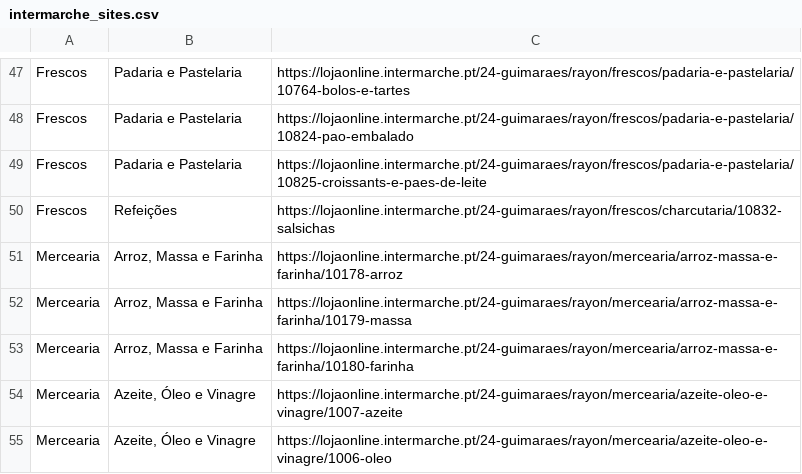
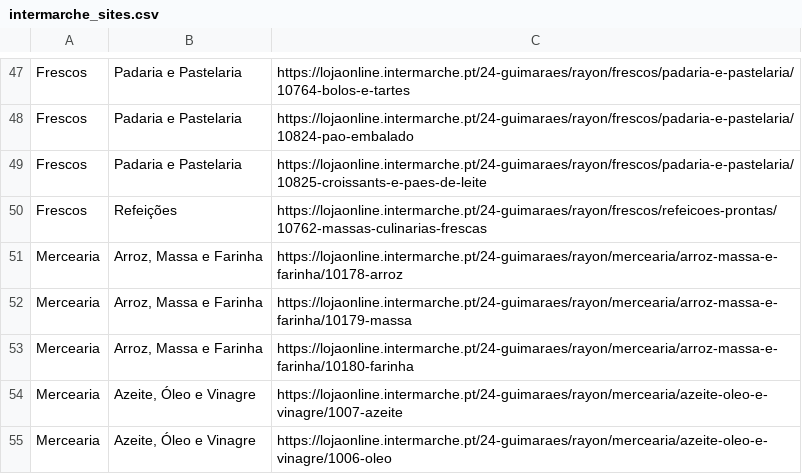
Before and after one commit to mivogo/projeto-promocoes-angularjs-laravel, a CSV file: Scripts Scrap/promocoes/intermarche_sites.csv, drawn as a sheet; only a part is shown, gaps mark what is left out.

Commit message:
Fix na lista de sites do intermarche

```diff
--- a/Scripts Scrap/promocoes/intermarche_sites.csv
+++ b/Scripts Scrap/promocoes/intermarche_sites.csv
@@ -49,3 +49,3 @@ Frescos,Padaria e Pastelaria,https://lojaonline.intermarche.pt/24-guimaraes/rayo
 Frescos,Padaria e Pastelaria,https://lojaonline.intermarche.pt/24-guimaraes/rayon/frescos/padaria-e-pastelaria/10825-croissants-e-paes-de-leite
-Frescos,Refeições,https://lojaonline.intermarche.pt/24-guimaraes/rayon/frescos/charcutaria/10832-salsichas
+Frescos,Refeições,https://lojaonline.intermarche.pt/24-guimaraes/rayon/frescos/refeicoes-prontas/10762-massas-culinarias-frescas
 Mercearia,"Arroz, Massa e Farinha",https://lojaonline.intermarche.pt/24-guimaraes/rayon/mercearia/arroz-massa-e-farinha/10178-arroz
```
Also changed, not shown: 4 other files.
